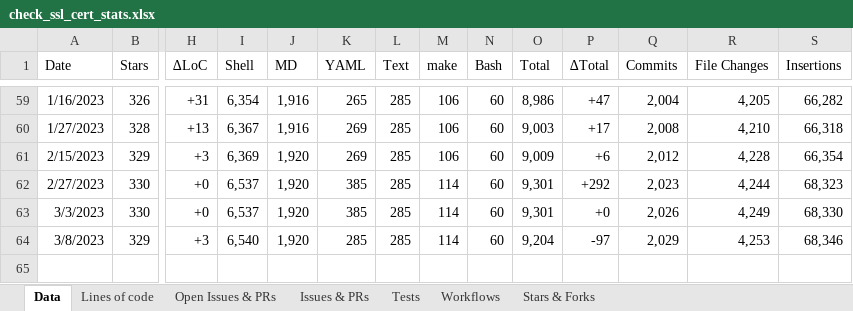
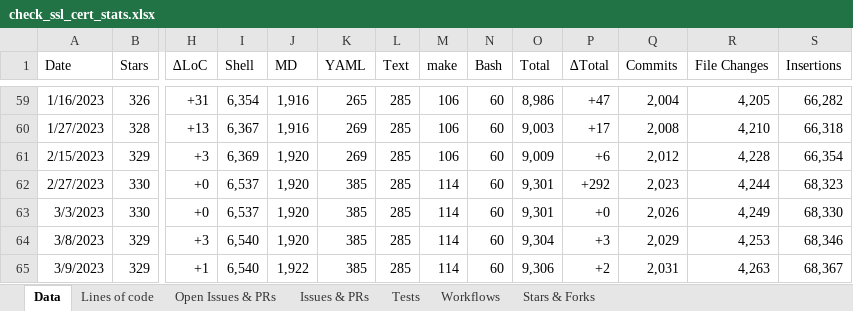
Before and after one commit to matteocorti/check_ssl_cert, an Excel workbook: varia/check_ssl_cert_stats.xlsx, sheet Data, drawn as a sheet; only a part is shown, gaps mark what is left out; values as stored, in another font and other column widths than the file's, no borders; table styles not drawn; rows hold the shown columns only; the diff names each change by its address in the sheet, - before the commit and + after, or states it on an @@ line.

Commit message:
Updated the stats after last release

```diff
--- a/varia/check_ssl_cert_stats.xlsx (sheet Data)
+++ b/varia/check_ssl_cert_stats.xlsx (sheet Data)
-K64 (YAML): 285
+K64 (YAML): 385
-O64 (Total): 9,204
+O64 (Total): 9,304
-P64 (∆Total): -97
+P64 (∆Total): +3
+row 65: 3/9/2023 | 329 | +1 | 6,540 | 1,922 | 385 | 285 | 114 | 60 | 9,306 | +2 | 2,031 | 4,263 | 68,367
```
Also changed, not shown: charts or pictures.
